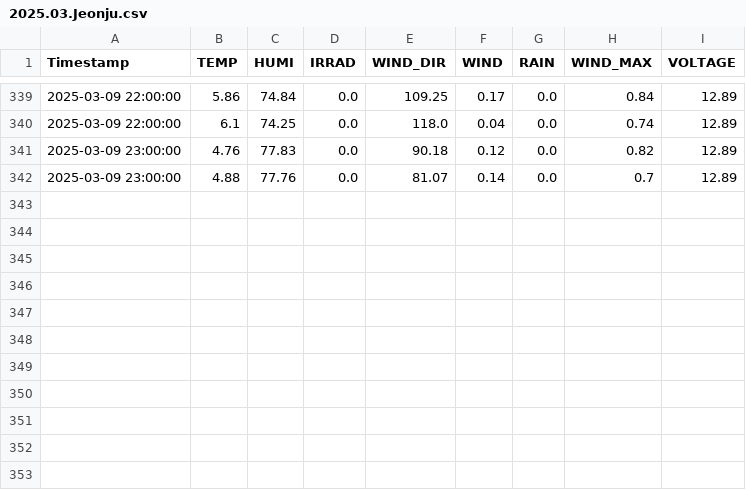
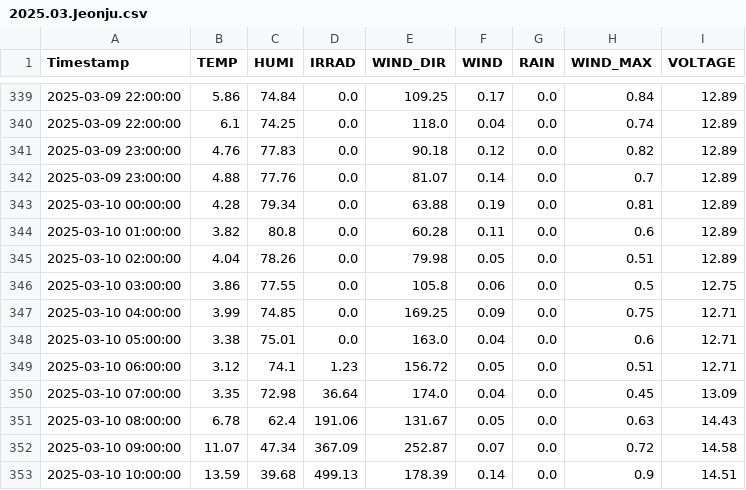
Before and after one commit to sungjoon23/sap2024, a CSV file: hw8/2025-03/2025.03.Jeonju.csv, drawn as a sheet; only a part is shown, gaps mark what is left out.

Commit message:
Add hourly AWS weather data

```diff
--- a/hw8/2025-03/2025.03.Jeonju.csv
+++ b/hw8/2025-03/2025.03.Jeonju.csv
@@ -342 +342,12 @@ Timestamp,TEMP,HUMI,IRRAD,WIND_DIR,WIND,RAIN,WIND_MAX,VOLTAGE
 2025-03-09 23:00:00,4.88,77.76,0.0,81.07,0.14,0.0,0.7,12.89
+2025-03-10 00:00:00,4.28,79.34,0.0,63.88,0.19,0.0,0.81,12.89
+2025-03-10 01:00:00,3.82,80.8,0.0,60.28,0.11,0.0,0.6,12.89
+2025-03-10 02:00:00,4.04,78.26,0.0,79.98,0.05,0.0,0.51,12.89
+2025-03-10 03:00:00,3.86,77.55,0.0,105.8,0.06,0.0,0.5,12.75
+2025-03-10 04:00:00,3.99,74.85,0.0,169.25,0.09,0.0,0.75,12.71
+2025-03-10 05:00:00,3.38,75.01,0.0,163.0,0.04,0.0,0.6,12.71
+2025-03-10 06:00:00,3.12,74.1,1.23,156.72,0.05,0.0,0.51,12.71
+2025-03-10 07:00:00,3.35,72.98,36.64,174.0,0.04,0.0,0.45,13.09
+2025-03-10 08:00:00,6.78,62.4,191.06,131.67,0.05,0.0,0.63,14.43
+2025-03-10 09:00:00,11.07,47.34,367.09,252.87,0.07,0.0,0.72,14.58
+2025-03-10 10:00:00,13.59,39.68,499.13,178.39,0.14,0.0,0.9,14.51
```
